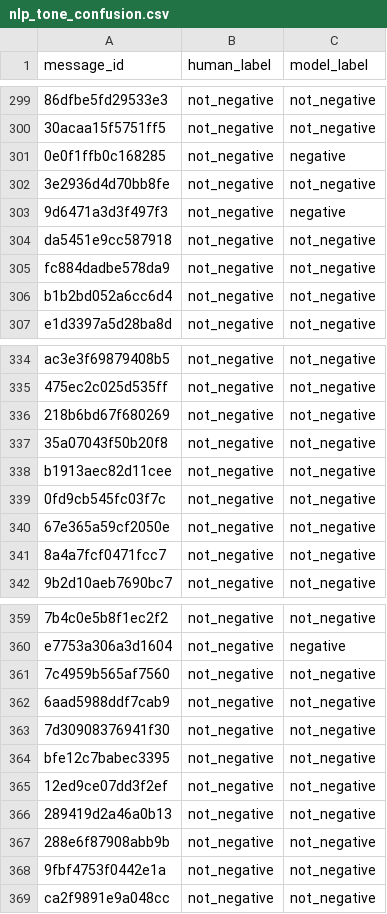
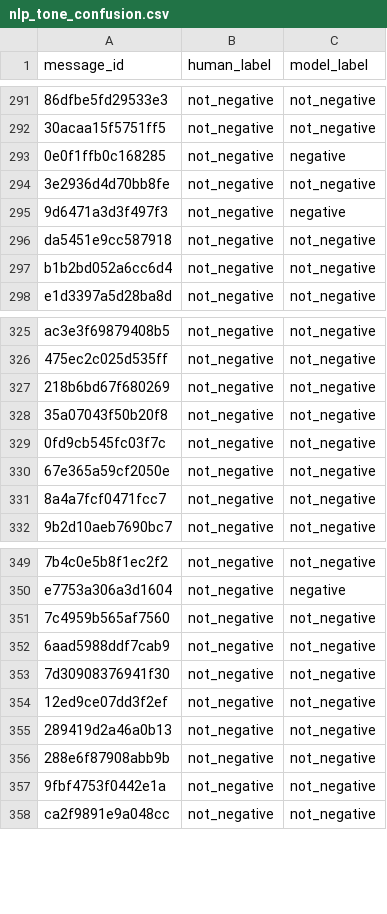
Before and after one commit to DiversaStudio/chatbot_methodology_mmc, a CSV file: exports/nlp_tone_confusion.csv, drawn as a sheet; only a part is shown, gaps mark what is left out; the diff covers the shown part only; the diff names each change by its address in the sheet, - before the commit and + after, or states it on an @@ line.

```diff
--- a/exports/nlp_tone_confusion.csv
+++ b/exports/nlp_tone_confusion.csv
-row 305: fc884dadbe578da9 | not_negative | not_negative
-row 338: b1913aec82d11cee | not_negative | not_negative
-row 364: bfe12c7babec3395 | not_negative | not_negative
```
Also changed, not shown: 8 removed rows elsewhere in this file, exports/agg_daily_volume.csv, exports/agg_language.csv, 34 other files.
